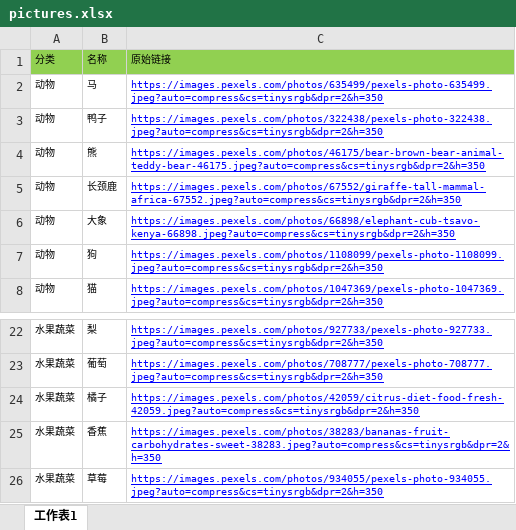
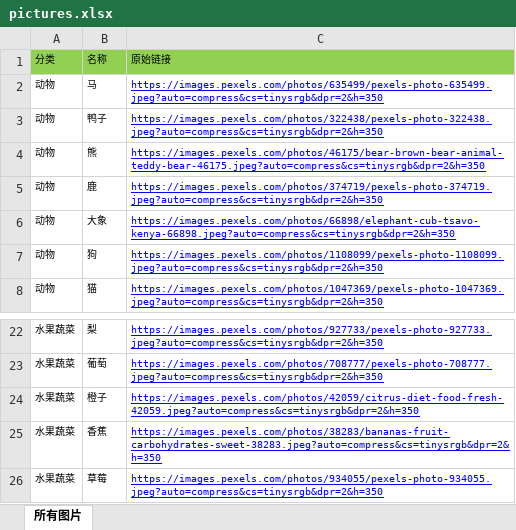
Before and after one commit to huabeiyipilang/xibaoshitu_res, an Excel workbook: project/pictures.xlsx, sheet 所有图片, drawn as a sheet; only a part is shown, gaps mark what is left out; values as stored, in another font and other column widths than the file's, no borders; charts and pictures not drawn; removed rows and columns are numbered as before the commit, all else as after; the diff names each change by its address in the sheet, - before the commit and + after, or states it on an @@ line.

```diff
--- a/project/pictures.xlsx (sheet 所有图片)
+++ b/project/pictures.xlsx (sheet 所有图片)
-sheet tab: 工作表1
+sheet tab: 所有图片
-row 5: 动物 | 长颈鹿 | https://images.pexels.com/photos/67552/giraffe-tall-mammal-africa-67552.jpeg?auto=compress&cs=tinysrgb&dpr=2&h=350
+row 5: 动物 | 鹿 | https://images.pexels.com/photos/374719/pexels-photo-374719.jpeg?auto=compress&cs=tinysrgb&dpr=2&h=350
-B24: 橘子
+B24: 橙子
```
Also changed, not shown: charts or pictures, 5 other files.
